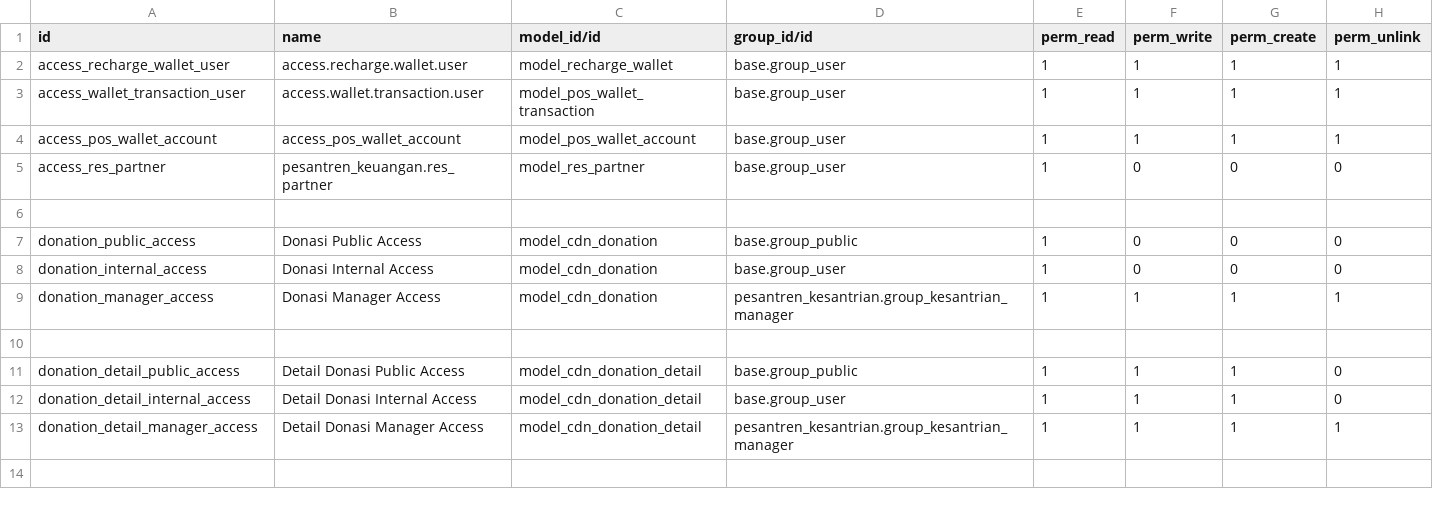
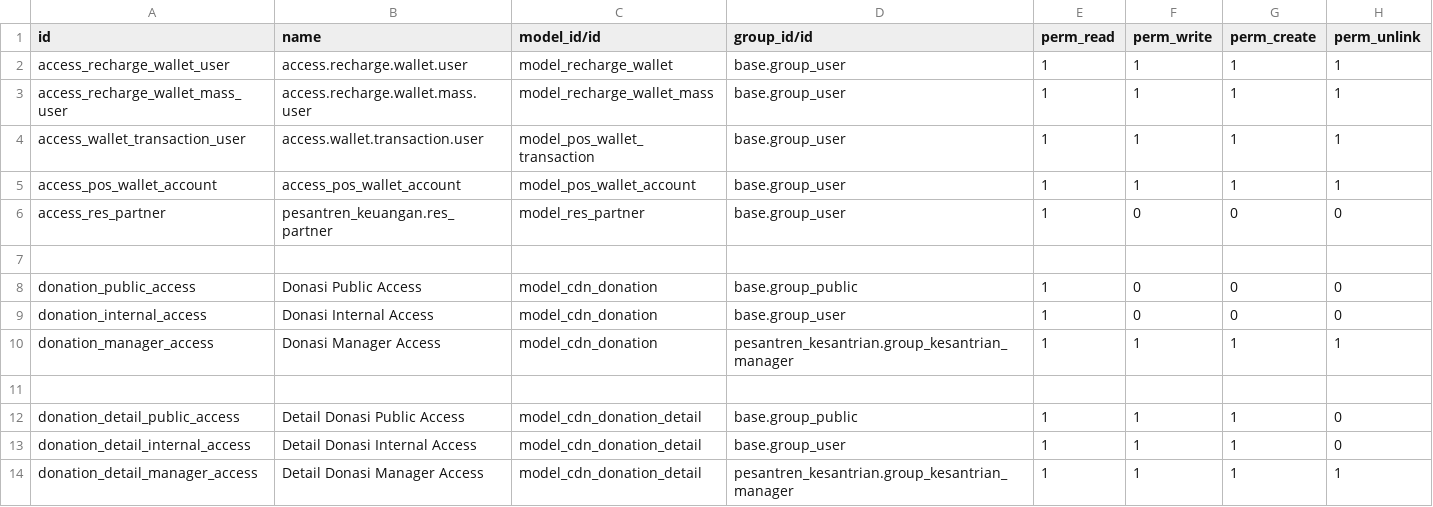
Before and after one commit to Fyoo-o/odoo-pesantren-dqi, a CSV file: pos_wallet_odoo/security/ir.model.access.csv, drawn as a sheet.

```diff
--- a/pos_wallet_odoo/security/ir.model.access.csv
+++ b/pos_wallet_odoo/security/ir.model.access.csv
@@ -2,2 +2,3 @@ id,name,model_id/id,group_id/id,perm_read,perm_write,perm_create,perm_unlink
 access_recharge_wallet_user,access.recharge.wallet.user,model_recharge_wallet,base.group_user,1,1,1,1
+access_recharge_wallet_mass_user,access.recharge.wallet.mass.user,model_recharge_wallet_mass,base.group_user,1,1,1,1
 access_wallet_transaction_user,access.wallet.transaction.user,model_pos_wallet_transaction,base.group_user,1,1,1,1
```
Also changed, not shown: pesantren_musyrif/security/ir.model.access.csv, 42 other files.
